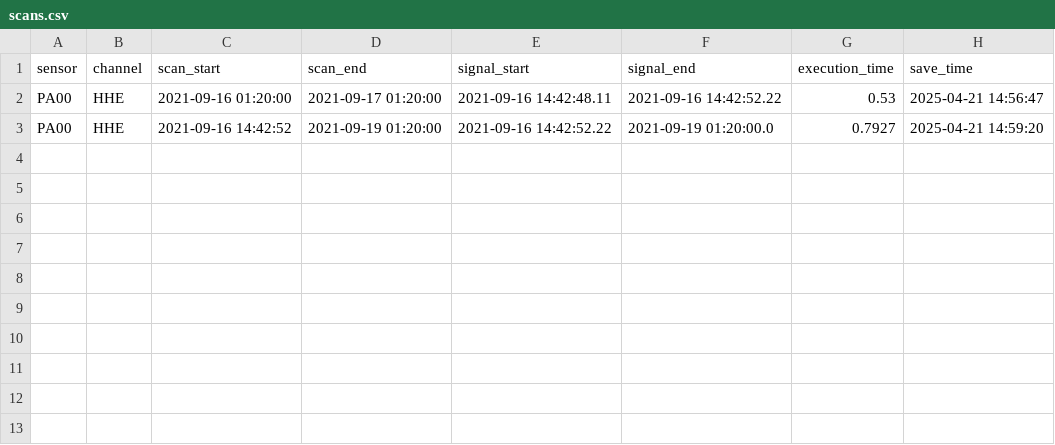
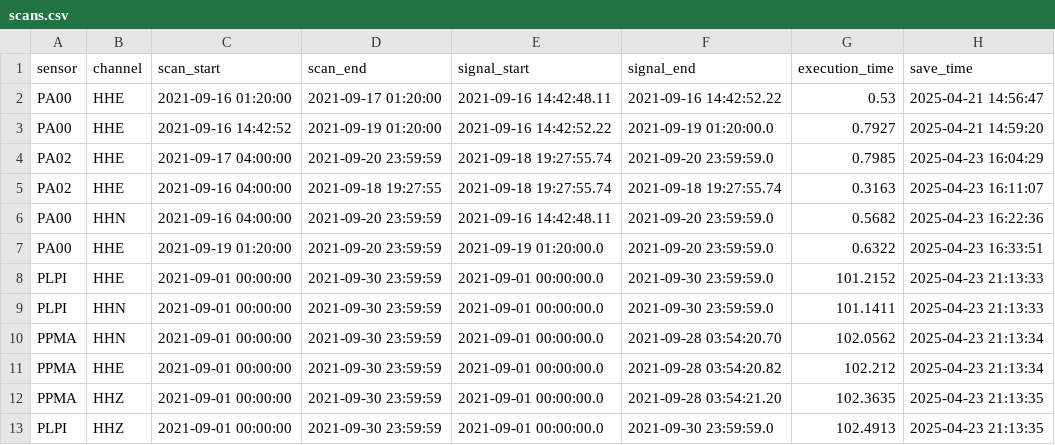
Before and after one commit to CoDaSLab/MSPC-Seismic, a CSV file: data/metadata/scans.csv, drawn as a sheet.

```diff
--- a/data/metadata/scans.csv
+++ b/data/metadata/scans.csv
@@ -3 +3,11 @@ PA00,HHE,2021-09-16 01:20:00,2021-09-17 01:20:00,2021-09-16 14:42:48.11,2021-09-
 PA00,HHE,2021-09-16 14:42:52,2021-09-19 01:20:00,2021-09-16 14:42:52.22,2021-09-19 01:20:00.0,0.7927,2025-04-21 14:59:20
+PA02,HHE,2021-09-17 04:00:00,2021-09-20 23:59:59,2021-09-18 19:27:55.74,2021-09-20 23:59:59.0,0.7985,2025-04-23 16:04:29
+PA02,HHE,2021-09-16 04:00:00,2021-09-18 19:27:55,2021-09-18 19:27:55.74,2021-09-18 19:27:55.74,0.3163,2025-04-23 16:11:07
+PA00,HHN,2021-09-16 04:00:00,2021-09-20 23:59:59,2021-09-16 14:42:48.11,2021-09-20 23:59:59.0,0.5682,2025-04-23 16:22:36
+PA00,HHE,2021-09-19 01:20:00,2021-09-20 23:59:59,2021-09-19 01:20:00.0,2021-09-20 23:59:59.0,0.6322,2025-04-23 16:33:51
+PLPI,HHE,2021-09-01 00:00:00,2021-09-30 23:59:59,2021-09-01 00:00:00.0,2021-09-30 23:59:59.0,101.2152,2025-04-23 21:13:33
+PLPI,HHN,2021-09-01 00:00:00,2021-09-30 23:59:59,2021-09-01 00:00:00.0,2021-09-30 23:59:59.0,101.1411,2025-04-23 21:13:33
+PPMA,HHN,2021-09-01 00:00:00,2021-09-30 23:59:59,2021-09-01 00:00:00.0,2021-09-28 03:54:20.70,102.0562,2025-04-23 21:13:34
+PPMA,HHE,2021-09-01 00:00:00,2021-09-30 23:59:59,2021-09-01 00:00:00.0,2021-09-28 03:54:20.82,102.212,2025-04-23 21:13:34
+PPMA,HHZ,2021-09-01 00:00:00,2021-09-30 23:59:59,2021-09-01 00:00:00.0,2021-09-28 03:54:21.20,102.3635,2025-04-23 21:13:35
+PLPI,HHZ,2021-09-01 00:00:00,2021-09-30 23:59:59,2021-09-01 00:00:00.0,2021-09-30 23:59:59.0,102.4913,2025-04-23 21:13:35
```
Also changed, not shown: 2 other files.
